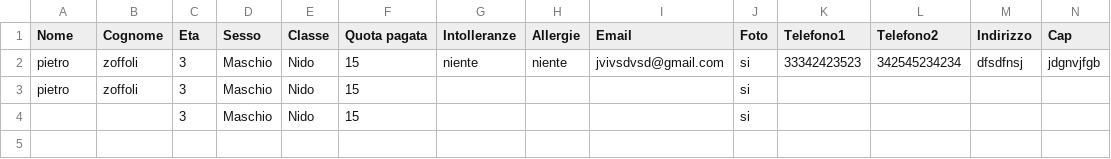
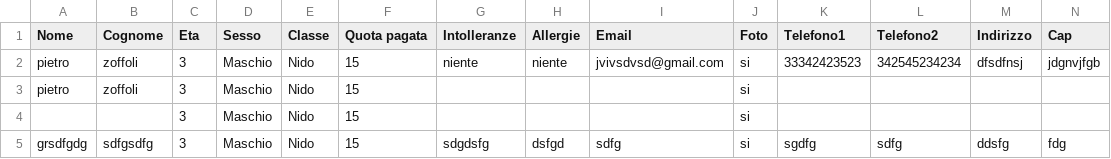
Before and after one commit to pietrolo94/app1, a CSV file: dati_bambini.csv, drawn as a sheet; only a part is shown; rows hold the shown columns only; the diff names each change by its address in the sheet, - before the commit and + after, or states it on an @@ line.

```diff
--- a/dati_bambini.csv
+++ b/dati_bambini.csv
+row 5: grsdfgdg | sdfgsdfg | 3 | Maschio | Nido | 15 | sdgdsfg | dsfgd | sdfg | si | sgdfg | sdfg | ddsfg | fdg
```
Also changed, not shown: 1 other file.
